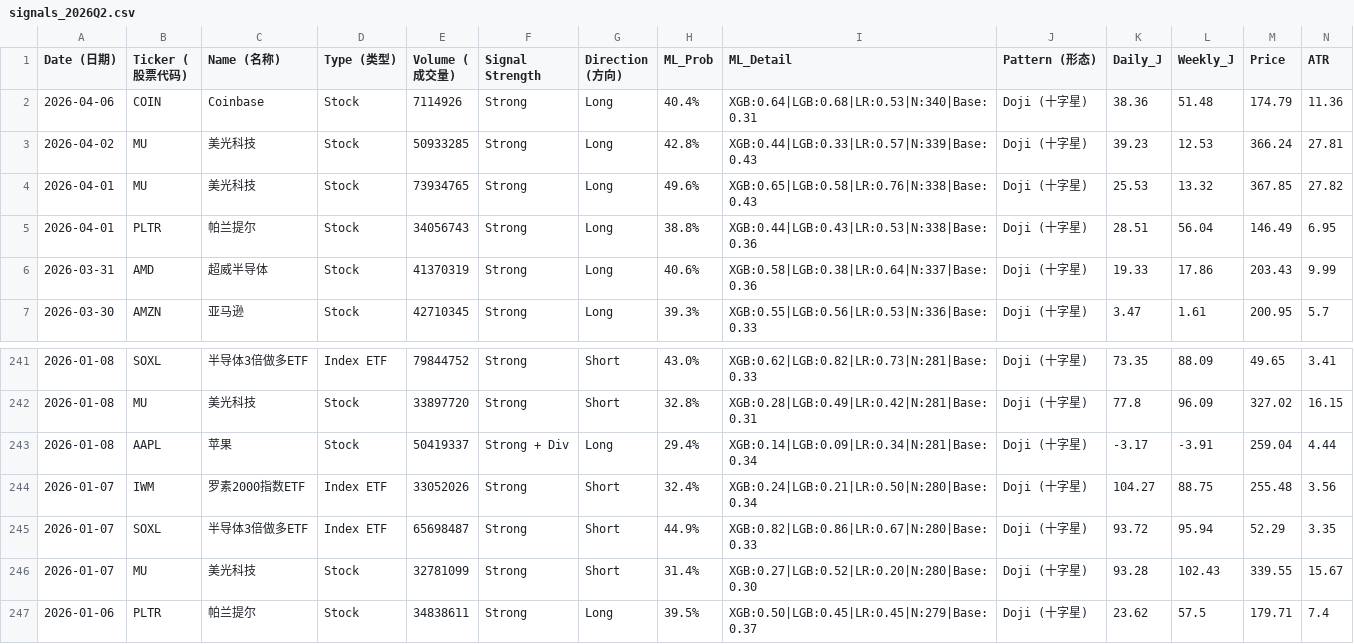
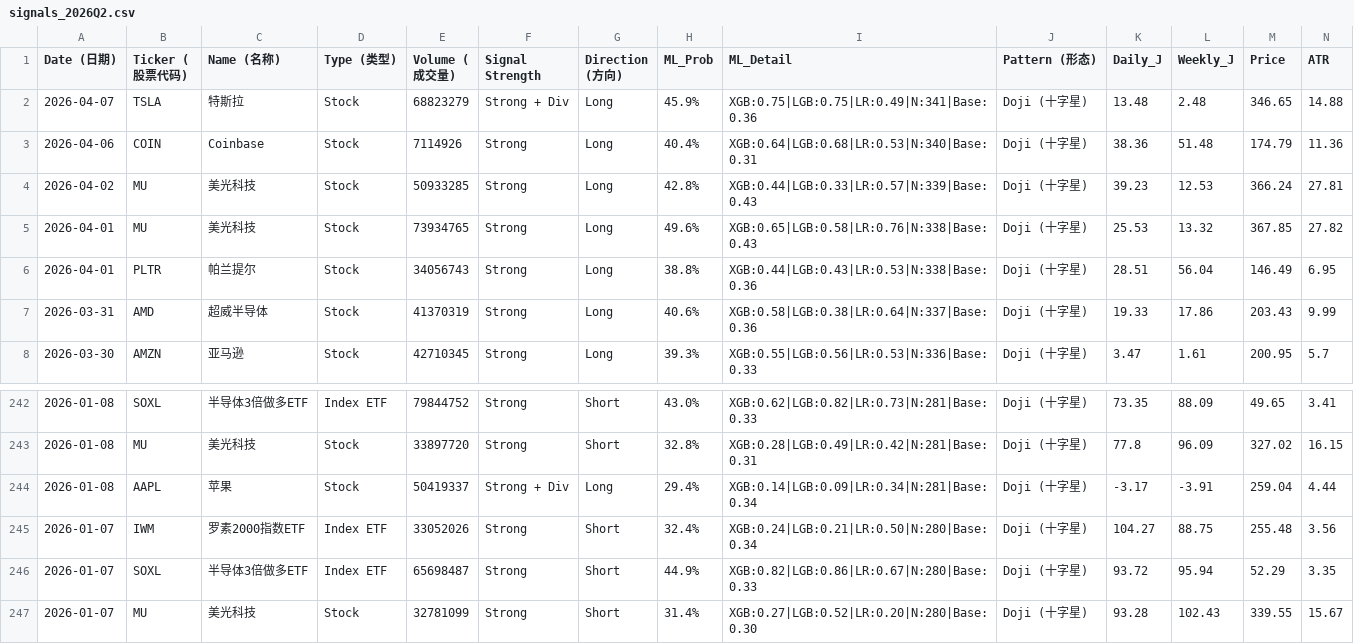
Before and after one commit to Frankyyyyyyyyyy/KDJ-Pattern-Scanner_V3, a CSV file: signals_2026Q2.csv, drawn as a sheet; only a part is shown, gaps mark what is left out; removed rows and columns are numbered as before the commit, all else as after; rows hold the shown columns only; the diff names each change by its address in the sheet, - before the commit and + after, or states it on an @@ line.

```diff
--- a/signals_2026Q2.csv
+++ b/signals_2026Q2.csv
+row 2: 2026-04-07 | TSLA | 特斯拉 | Stock | 68823279 | Strong + Div | Long | 45.9% | XGB:0.75|LGB:0.75|LR:0.49|N:341|Base:0.36 | Doji (十字星) | 13.48 | 2.48 | 346.65 | 14.88
-row 247: 2026-01-06 | PLTR | 帕兰提尔 | Stock | 34838611 | Strong | Long | 39.5% | XGB:0.50|LGB:0.45|LR:0.45|N:279|Base:0.37 | Doji (十字星) | 23.62 | 57.5 | 179.71 | 7.4
```
Also changed, not shown: price_cache/prices_2026.csv, signals_latest.csv.
